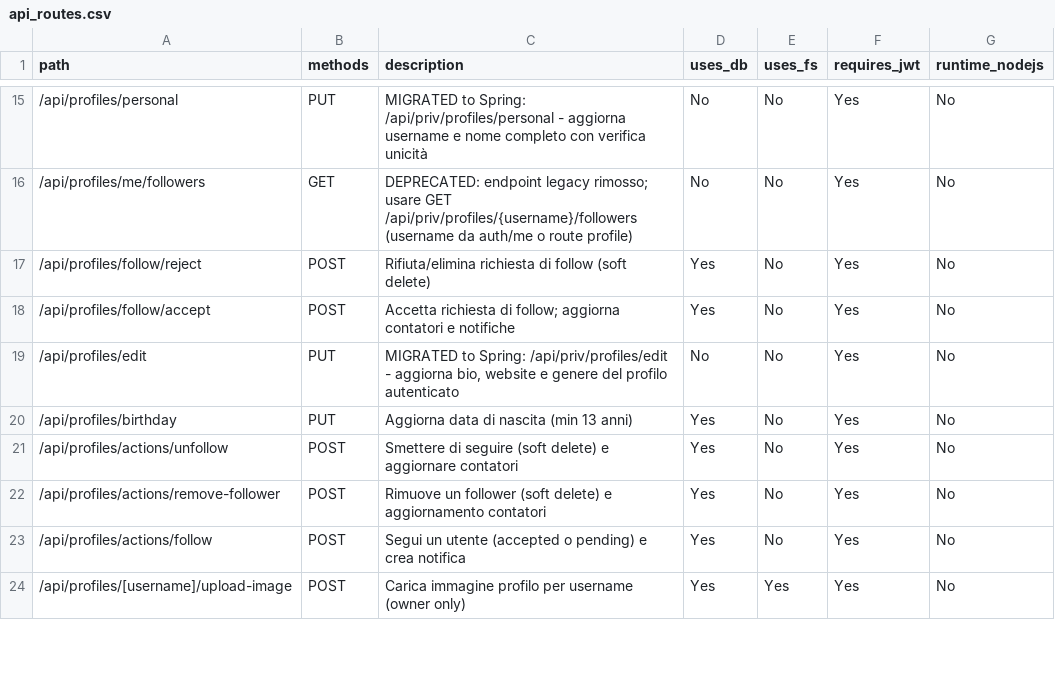
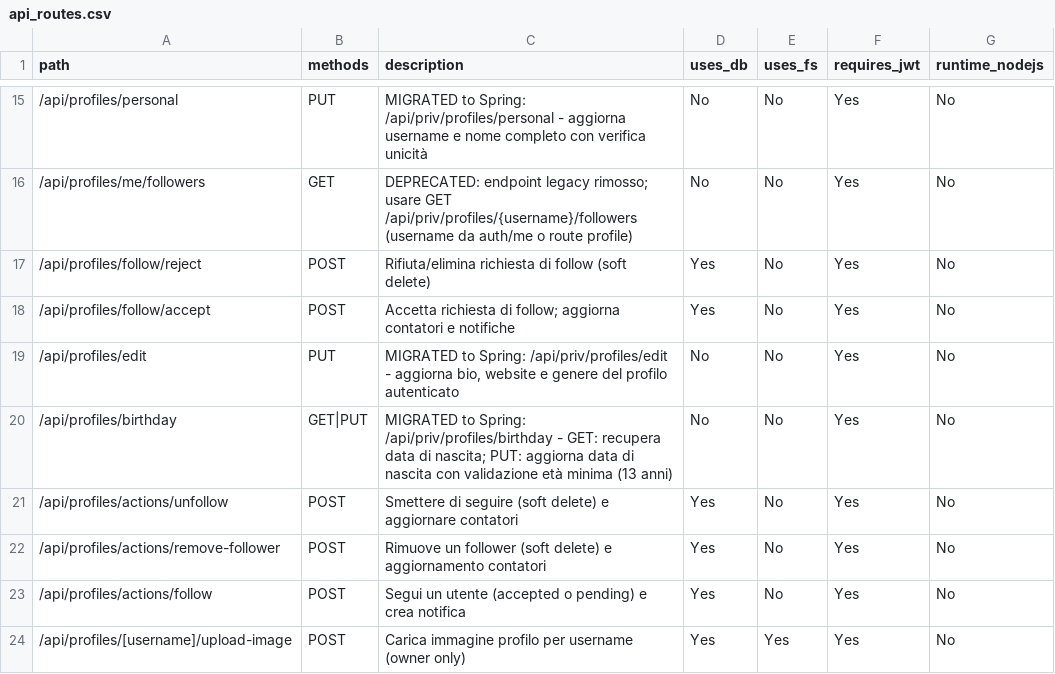
Before and after one commit to itps-frontDev/instagram-reverse-engineering-enhanced, a CSV file: reports/api_routes.csv, drawn as a sheet; only a part is shown, gaps mark what is left out.

Commit message:
Migrate birthday endpoints to Spring backend
- Move birthday read/write handling from Next.js API to Spring Boot and wire frontend to new server actions.

- Backend: add UpdateBirthdayRequestDTO, BirthdayDataDTO and InvalidAgeException; expose GET /api/priv/profiles/birthday (ProfileController) and PUT /api/priv/profiles/birthday (ProfileEditController); extend ProfileReadService/ProfileEditService and implement methods in service impls to fetch/update birthday using UserRepository with minimum-age (13) validation and calculateAge logic.

- Add logging and ensure proper exceptions for not-found/invalid age.

- Frontend: remove the old Next.js API route, add server actions (getBirthdayAction, updateBirthdayAction) and Zod schemas to validate requests/responses; update birthday page and BirthdayForm to use server actions and ISO dates; enhance DatePicker isoToDatePicker to handle ISO strings and Date objects; remove direct repository birthdate helpers. Add Postman requests for GET/PUT and update reports/api_routes.csv.

- Also minor cleanups: removed noisy console logs and updated controller comments.

```diff
--- a/reports/api_routes.csv
+++ b/reports/api_routes.csv
@@ -19,3 +19,3 @@ path,methods,description,uses_db,uses_fs,requires_jwt,runtime_nodejs
 /api/profiles/edit,PUT,"MIGRATED to Spring: /api/priv/profiles/edit - aggiorna bio, website e genere del profilo autenticato",No,No,Yes,No
-/api/profiles/birthday,PUT,"Aggiorna data di nascita (min 13 anni)",Yes,No,Yes,No
+/api/profiles/birthday,GET|PUT,"MIGRATED to Spring: /api/priv/profiles/birthday - GET: recupera data di nascita; PUT: aggiorna data di nascita con validazione età minima (13 anni)",No,No,Yes,No
 /api/profiles/actions/unfollow,POST,"Smettere di seguire (soft delete) e aggiornare contatori",Yes,No,Yes,No
```
Also changed, not shown: 22 other files.
